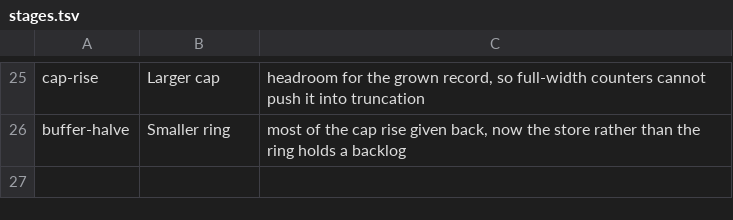
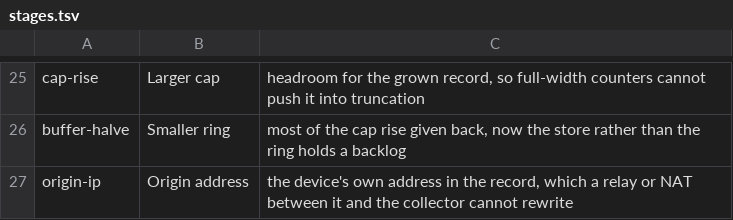
Before and after one commit to cososo-ltd/solid-syslog-example, a TSV file: measurements/stages.tsv, drawn as a sheet; only a part is shown, gaps mark what is left out.

```diff
--- a/measurements/stages.tsv
+++ b/measurements/stages.tsv
@@ -26 +26,2 @@ cap-rise	Larger cap	headroom for the grown record, so full-width counters cannot
 buffer-halve	Smaller ring	most of the cap rise given back, now the store rather than the ring holds a backlog
+origin-ip	Origin address	the device's own address in the record, which a relay or NAT between it and the collector cannot rewrite
```
Also changed, not shown: 6 other files.
